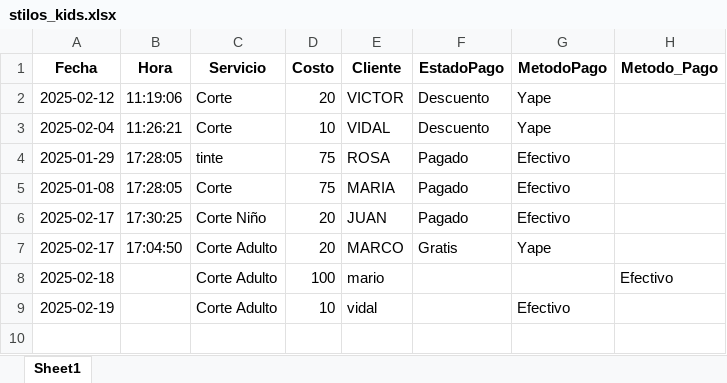
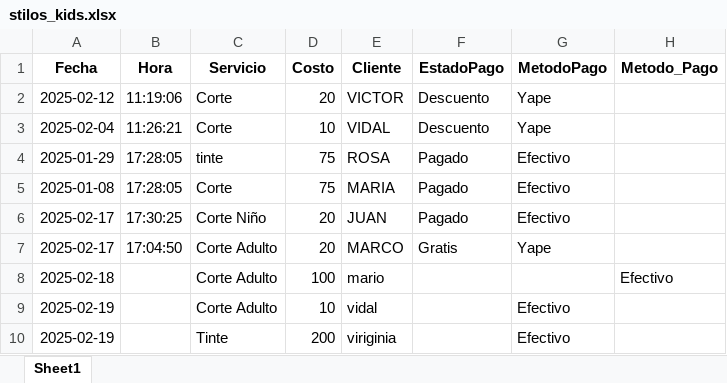
Before and after one commit to jrestadisticos/stiloskids, an Excel workbook: stilos_kids.xlsx, sheet Sheet1, drawn as a sheet; values as stored, in another font and other column widths than the file's, no borders; the diff names each change by its address in the sheet, - before the commit and + after, or states it on an @@ line.

Commit message:
Actualización automática de datos

```diff
--- a/stilos_kids.xlsx (sheet Sheet1)
+++ b/stilos_kids.xlsx (sheet Sheet1)
+row 10: 2025-02-19 |  | Tinte | 200 | viriginia |  | Efectivo
```
